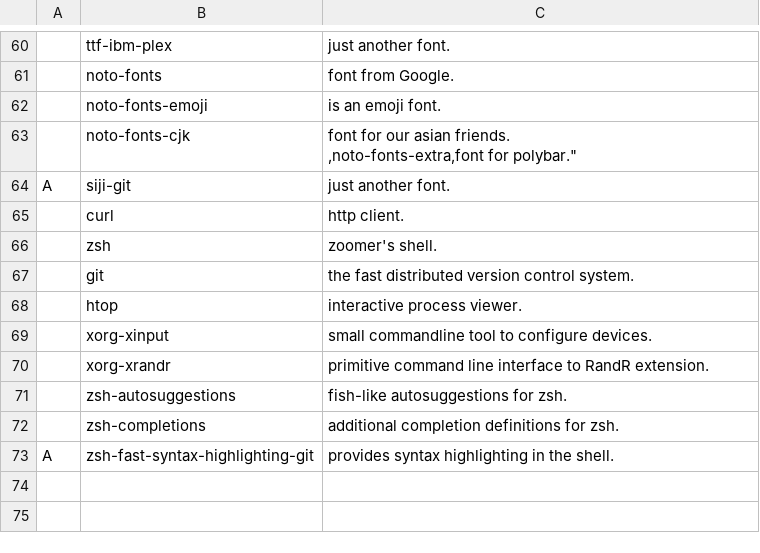
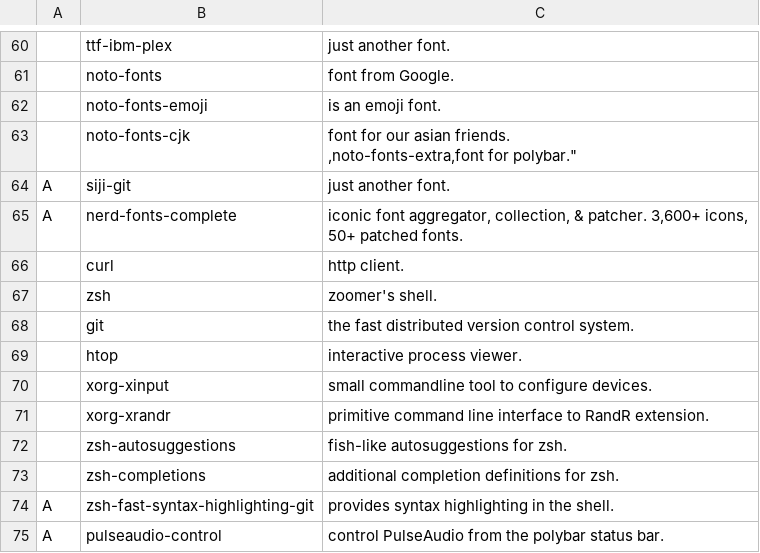
Before and after one commit to suiljex/dotfiles, a CSV file: .dotfiles/progs.csv, drawn as a sheet; only a part is shown, gaps mark what is left out; the diff names each change by its address in the sheet, - before the commit and + after, or states it on an @@ line.

Commit message:
change audio module for polybar

```diff
--- a/.dotfiles/progs.csv
+++ b/.dotfiles/progs.csv
+row 65: A | nerd-fonts-complete | iconic font aggregator, collection, & patcher. 3,600+ icons, 50+ patched fonts.
+row 75: A | pulseaudio-control | control PulseAudio from the polybar status bar.
```
Also changed, not shown: 3 other files.
